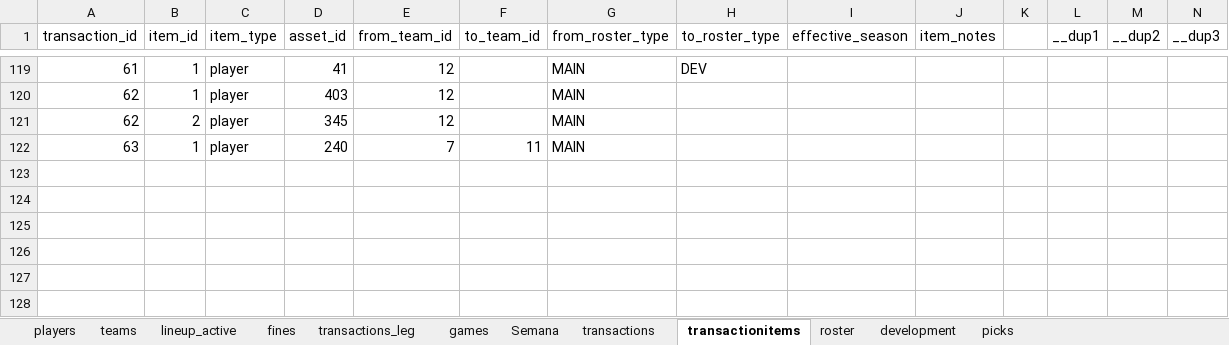
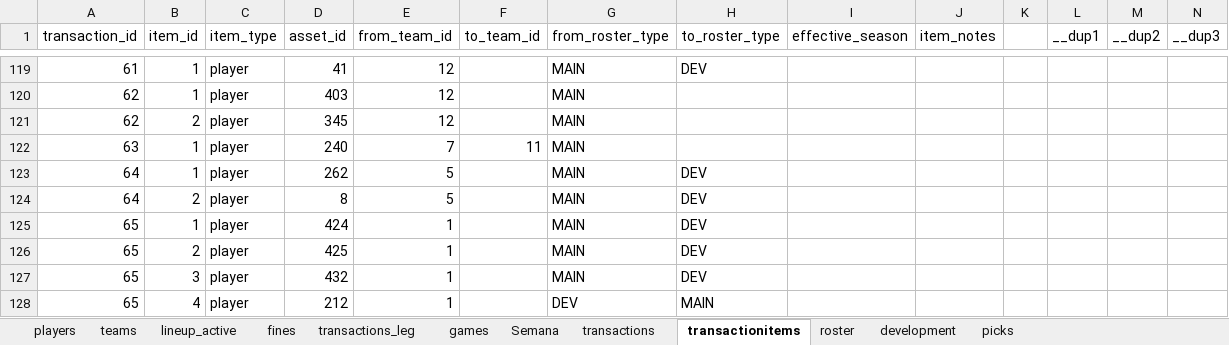
Before and after one commit to filipebrito23/Fantasy-unificado, an Excel workbook: roster.xlsx, sheet transactionitems, drawn as a sheet; only a part is shown, gaps mark what is left out; values as stored, in another font and other column widths than the file's, no borders; the diff names each change by its address in the sheet, - before the commit and + after, or states it on an @@ line.

```diff
--- a/roster.xlsx (sheet transactionitems)
+++ b/roster.xlsx (sheet transactionitems)
+row 123: 64 | 1 | player | 262 | 5 |  | MAIN | DEV
+row 124: 64 | 2 | player | 8 | 5 |  | MAIN | DEV
+row 125: 65 | 1 | player | 424 | 1 |  | MAIN | DEV
+row 126: 65 | 2 | player | 425 | 1 |  | MAIN | DEV
+row 127: 65 | 3 | player | 432 | 1 |  | MAIN | DEV
+row 128: 65 | 4 | player | 212 | 1 |  | DEV | MAIN
```
Also changed, not shown: sheet roster, sheet development, sheet lineup_active, sheet transactions.
